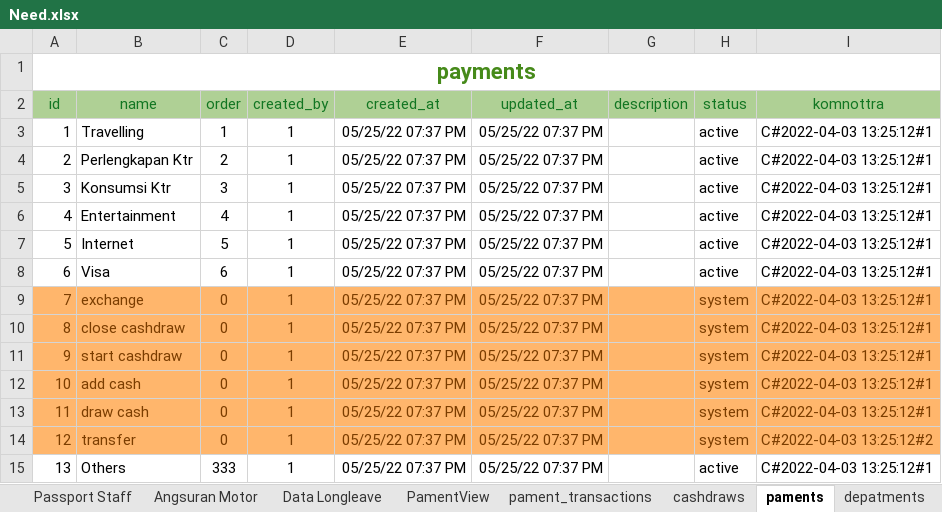
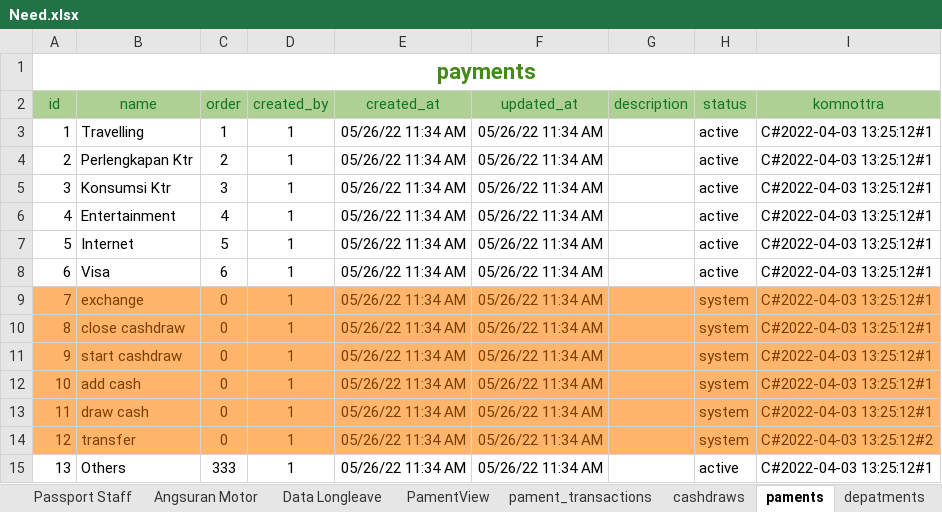
Before and after one commit to crit005/office_app, an Excel workbook: Need.xlsx, sheet paments, drawn as a sheet; values as stored, in another font and other column widths than the file's, no borders; the diff names each change by its address in the sheet, - before the commit and + after, or states it on an @@ line.

```diff
--- a/Need.xlsx (sheet paments)
+++ b/Need.xlsx (sheet paments)
-E3:E15 (created_at): 05/25/22 07:37 PM
+E3:E15 (created_at): 05/26/22 11:34 AM
-F3:F15 (updated_at): 05/25/22 07:37 PM
+F3:F15 (updated_at): 05/26/22 11:34 AM
```
Also changed, not shown: sheet depatments, sheet pament_transactions, sheet users, sheet cashdraws, sheet currency, sheet PamentView, other sheet tabs, charts or pictures, 9 other files.
